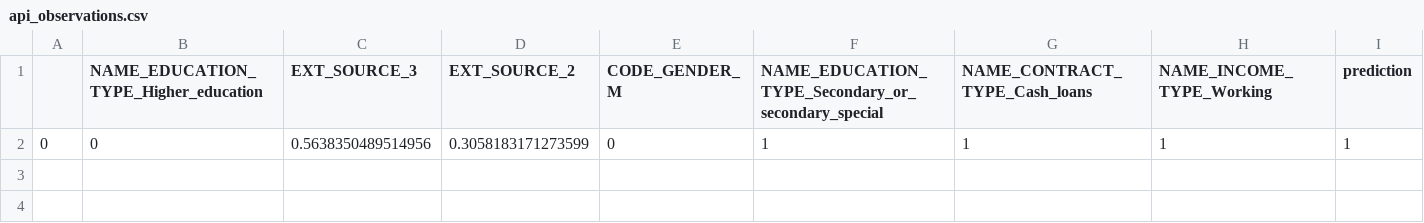
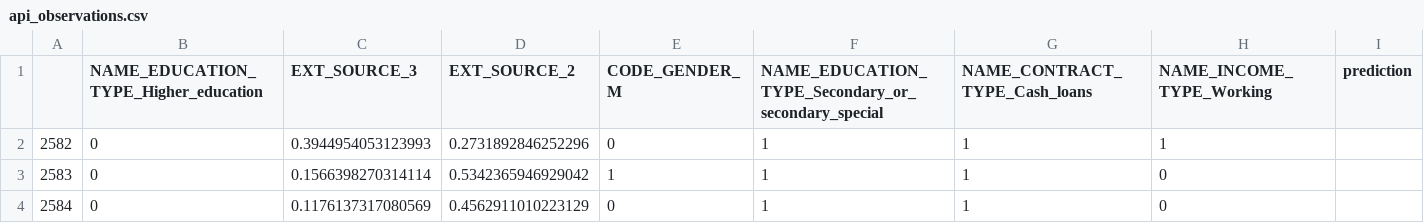
Before and after one commit to JeanRosselVallee/project_7, a CSV file: modeling/data/out/api_observations.csv, drawn as a sheet.

```diff
--- a/modeling/data/out/api_observations.csv
+++ b/modeling/data/out/api_observations.csv
@@ -1,2 +1,4 @@
 ,NAME_EDUCATION_TYPE_Higher_education,EXT_SOURCE_3,EXT_SOURCE_2,CODE_GENDER_M,NAME_EDUCATION_TYPE_Secondary_or_secondary_special,NAME_CONTRACT_TYPE_Cash_loans,NAME_INCOME_TYPE_Working,prediction
-0,0,0.5638350489514956,0.3058183171273599,0,1,1,1,1
+2582,0,0.3944954053123993,0.2731892846252296,0,1,1,1,
+2583,0,0.1566398270314114,0.5342365946929042,1,1,1,0,
+2584,0,0.1176137317080569,0.4562911010223129,0,1,1,0,
```
Also changed, not shown: 1 other file.
